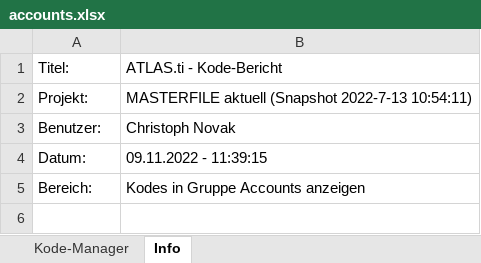
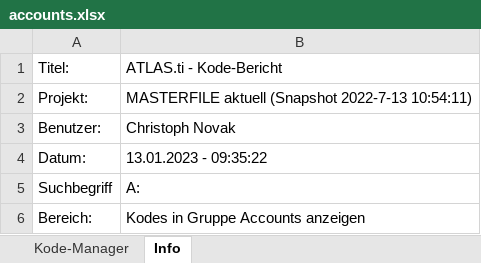
Before and after one commit to acdh-oeaw/youbeon-frontend, an Excel workbook: data/accounts.xlsx, sheet Info, drawn as a sheet; values as stored, in another font and other column widths than the file's, no borders; the diff names each change by its address in the sheet, - before the commit and + after, or states it on an @@ line.

```diff
--- a/data/accounts.xlsx (sheet Info)
+++ b/data/accounts.xlsx (sheet Info)
-B4: 09.11.2022 - 11:39:15
+B4: 13.01.2023 - 09:35:22
+row 5: Suchbegriff | A:
```
Also changed, not shown: sheet Kode-Manager, formulas that keep their value, data/ideas.xlsx, data/places.xlsx, 2 other files.
